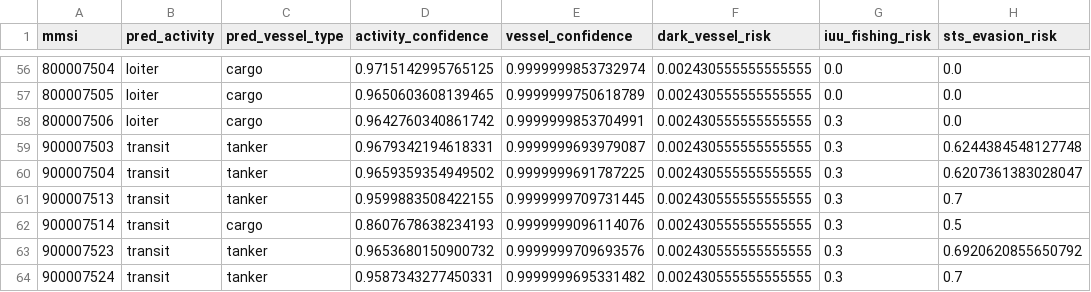
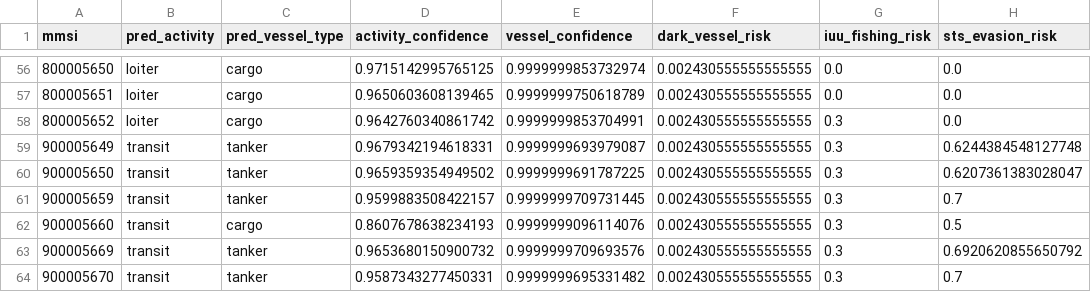
Before and after one commit to DIRECTLab/Actint, a CSV file: actint-backend/src/backend/dark_vessels/outputs/brazil_eez/predictions.csv, drawn as a sheet; only a part is shown, gaps mark what is left out; the diff covers the shown part only; the diff names each change by its address in the sheet, - before the commit and + after, or states it on an @@ line.

```diff
--- a/actint-backend/src/backend/dark_vessels/outputs/brazil_eez/predictions.csv
+++ b/actint-backend/src/backend/dark_vessels/outputs/brazil_eez/predictions.csv
-A56 (mmsi): 800007504
+A56 (mmsi): 800005650
-A57 (mmsi): 800007505
+A57 (mmsi): 800005651
-A58 (mmsi): 800007506
+A58 (mmsi): 800005652
-A59 (mmsi): 900007503
+A59 (mmsi): 900005649
-A60 (mmsi): 900007504
+A60 (mmsi): 900005650
-A61 (mmsi): 900007513
+A61 (mmsi): 900005659
-D61 (activity_confidence): 0.9599883508422155
+D61 (activity_confidence): 0.9599883508422157
-A62 (mmsi): 900007514
+A62 (mmsi): 900005660
-A63 (mmsi): 900007523
+A63 (mmsi): 900005669
-A64 (mmsi): 900007524
+A64 (mmsi): 900005670
```
Also changed, not shown: 55 edited cells elsewhere in this file, actint-backend/src/backend/dark_vessels/outputs/brazil_eez/dark_analysis.csv, actint-backend/src/backend/dark_vessels/outputs/brazil_eez/features.csv, 20 other files.
